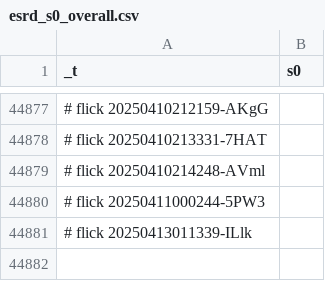
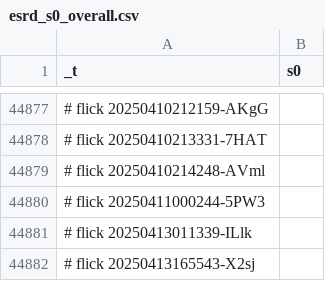
Before and after one commit to abikesa/hologram, a CSV file: kitabo/ensi/ukubona/donorcase/test3/assets/csv/esrd_s0_overall.csv, drawn as a sheet; only a part is shown, gaps mark what is left out.

Commit message:
kitabo/ensi/ukubona/donorcase/test3/assets/csv/esrd_s0_overall.csv

```diff
--- a/kitabo/ensi/ukubona/donorcase/test3/assets/csv/esrd_s0_overall.csv
+++ b/kitabo/ensi/ukubona/donorcase/test3/assets/csv/esrd_s0_overall.csv
@@ -44881 +44881,2 @@ _t,s0
 # flick 20250413011339-ILlk
+# flick 20250413165543-X2sj
```
